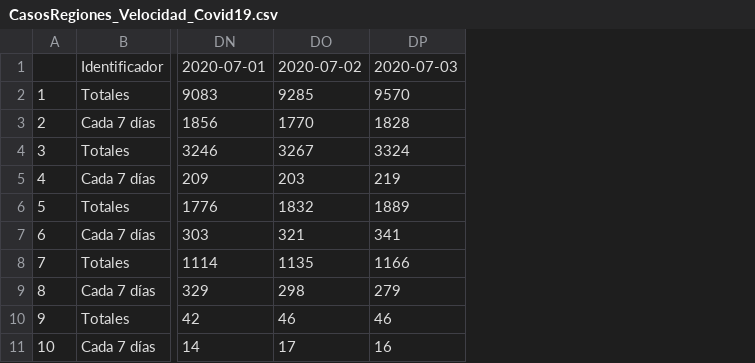
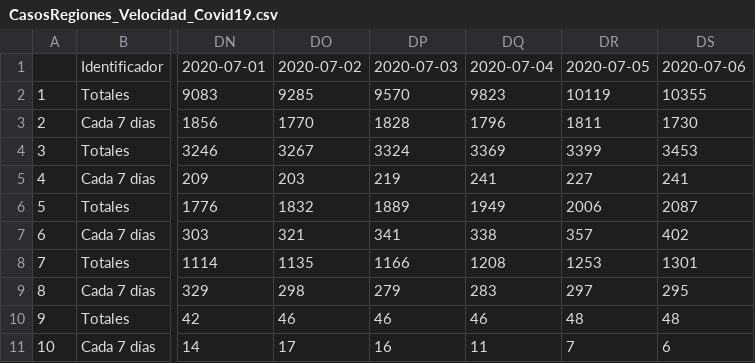
Before and after one commit to ftahumadalobos/sarscv19-mr, a CSV file: Contagios-Totales y cada 7 días/CasosRegiones_Velocidad_Covid19.csv, drawn as a sheet; only a part is shown, gaps mark what is left out; the diff names each change by its address in the sheet, - before the commit and + after, or states it on an @@ line.

Commit message:
Update CasosRegiones_Velocidad_Covid19.csv

```diff
--- a/Contagios-Totales y cada 7 días/CasosRegiones_Velocidad_Covid19.csv
+++ b/Contagios-Totales y cada 7 días/CasosRegiones_Velocidad_Covid19.csv
+column DQ, rows 1-11: 2020-07-04 | 9823 | 1796 | 3369 | 241 | 1949 | 338 | 1208 | 283 | 46 | 11
+column DR, rows 1-11: 2020-07-05 | 10119 | 1811 | 3399 | 227 | 2006 | 357 | 1253 | 297 | 48 | 7
+column DS, rows 1-11: 2020-07-06 | 10355 | 1730 | 3453 | 241 | 2087 | 402 | 1301 | 295 | 48 | 6
```
